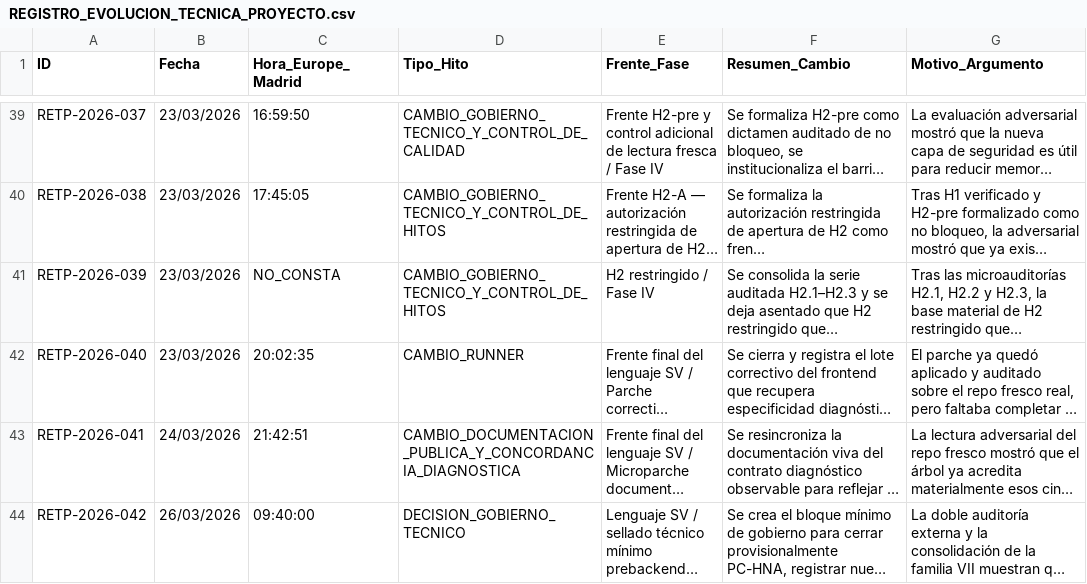
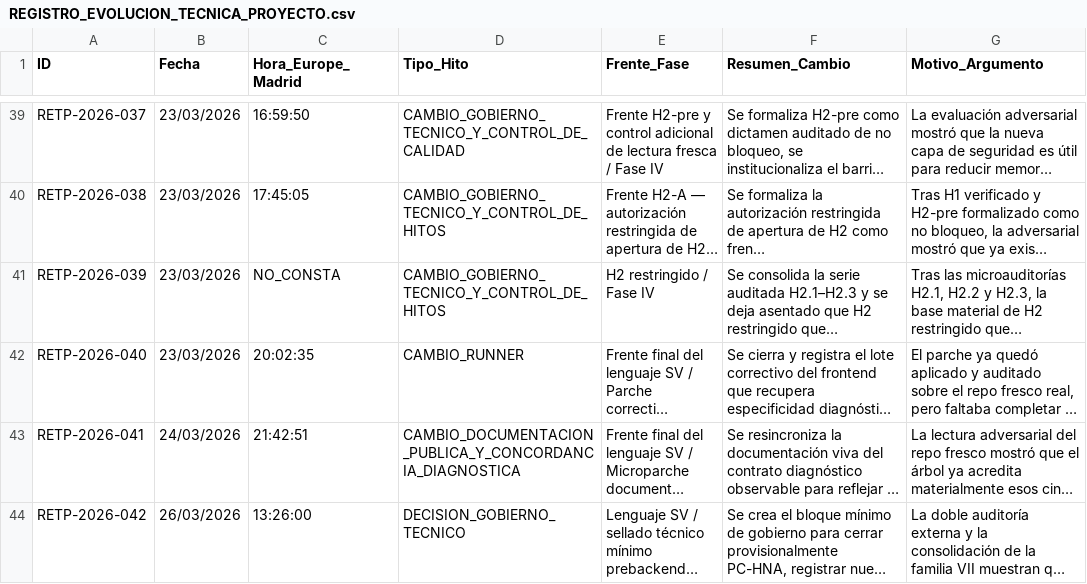
Before and after one commit to juantoniolloretegea/SV-lenguaje-de-computacion, a CSV file: docs/calidad/REGISTRO_EVOLUCION_TECNICA_PROYECTO.csv, drawn as a sheet; only a part is shown, gaps mark what is left out; long unchanged cells end in …; the diff names each change by its address in the sheet, - before the commit and + after, or states it on an @@ line.

```diff
--- a/docs/calidad/REGISTRO_EVOLUCION_TECNICA_PROYECTO.csv
+++ b/docs/calidad/REGISTRO_EVOLUCION_TECNICA_PROYECTO.csv
-C44 (Hora_Europe_Madrid): 09:40:00
+C44 (Hora_Europe_Madrid): 13:26:00
```
